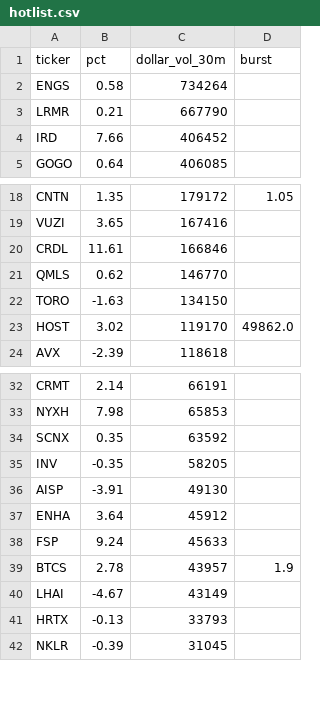
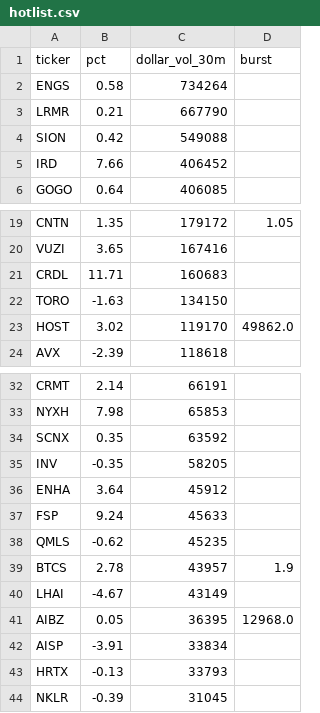
Before and after one commit to virgolaema/pump-search, a CSV file: data/hotlist.csv, drawn as a sheet; only a part is shown, gaps mark what is left out.

```diff
--- a/data/hotlist.csv
+++ b/data/hotlist.csv
@@ -3,2 +3,3 @@ ENGS,0.58,734264,
 LRMR,0.21,667790,
+SION,0.42,549088,
 IRD,7.66,406452,
@@ -19,4 +20,3 @@ CNTN,1.35,179172,1.05
 VUZI,3.65,167416,
-CRDL,11.61,166846,
-QMLS,0.62,146770,
+CRDL,11.71,160683,
 TORO,-1.63,134150,
@@ -35,7 +35,9 @@ SCNX,0.35,63592,
 INV,-0.35,58205,
-AISP,-3.91,49130,
 ENHA,3.64,45912,
 FSP,9.24,45633,
+QMLS,-0.62,45235,
 BTCS,2.78,43957,1.9
 LHAI,-4.67,43149,
+AIBZ,0.05,36395,12968.0
+AISP,-3.91,33834,
 HRTX,-0.13,33793,
```
Also changed, not shown: data/runlog.csv, data/st_trending.csv, 2 other files.
